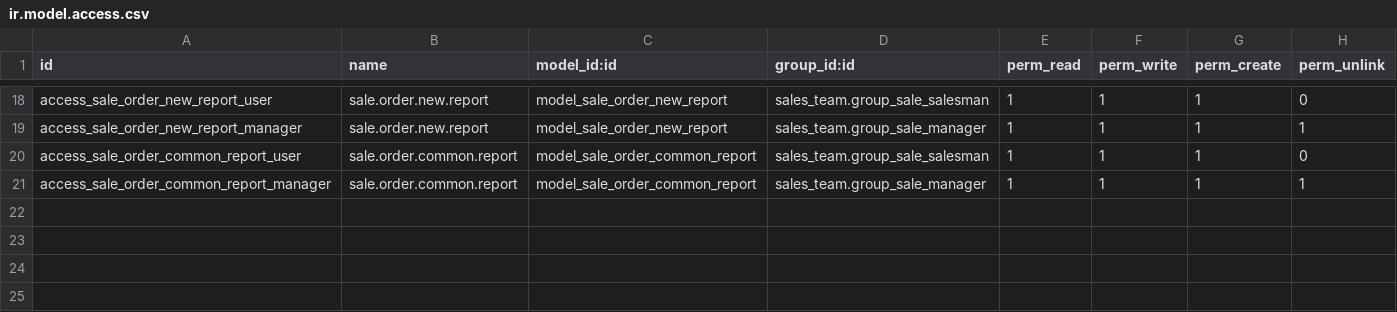
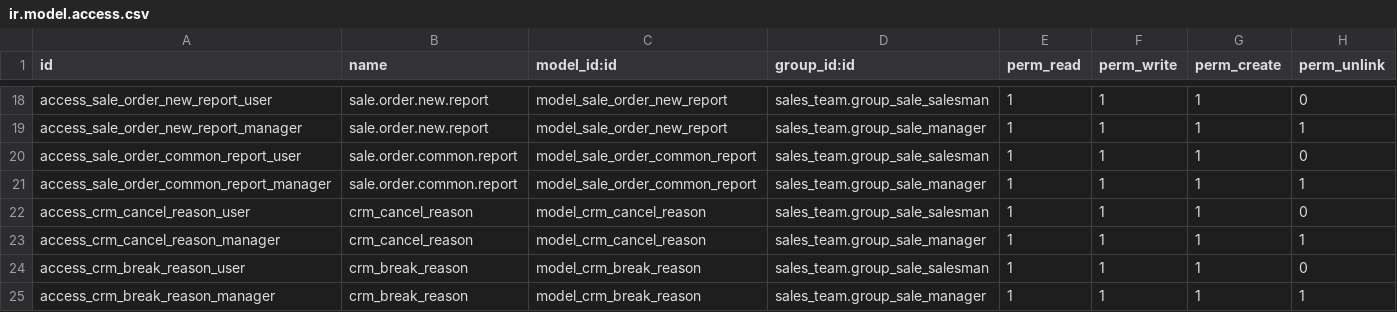
Before and after one commit to towuudorj/vertexmon_erp_v17, a CSV file: l10n_mn_sale/security/ir.model.access.csv, drawn as a sheet; only a part is shown, gaps mark what is left out.

```diff
--- a/l10n_mn_sale/security/ir.model.access.csv
+++ b/l10n_mn_sale/security/ir.model.access.csv
@@ -21 +21,5 @@ access_sale_order_common_report_user,sale.order.common.report,model_sale_order_c
 access_sale_order_common_report_manager,sale.order.common.report,model_sale_order_common_report,sales_team.group_sale_manager,1,1,1,1
+access_crm_cancel_reason_user,crm_cancel_reason,model_crm_cancel_reason,sales_team.group_sale_salesman,1,1,1,0
+access_crm_cancel_reason_manager,crm_cancel_reason,model_crm_cancel_reason,sales_team.group_sale_manager,1,1,1,1
+access_crm_break_reason_user,crm_break_reason,model_crm_break_reason,sales_team.group_sale_salesman,1,1,1,0
+access_crm_break_reason_manager,crm_break_reason,model_crm_break_reason,sales_team.group_sale_manager,1,1,1,1
```
Also changed, not shown: 26 other files.
